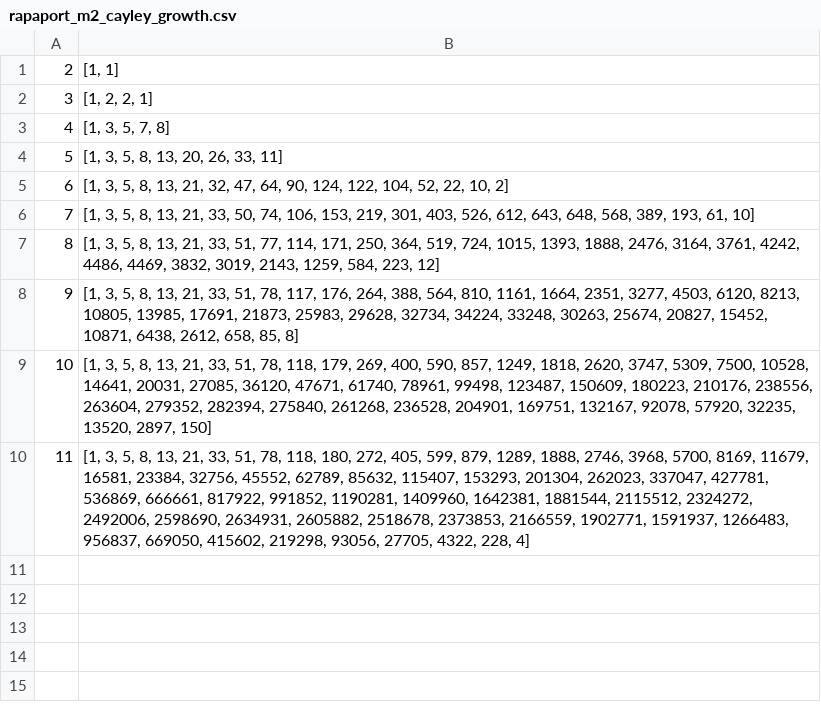
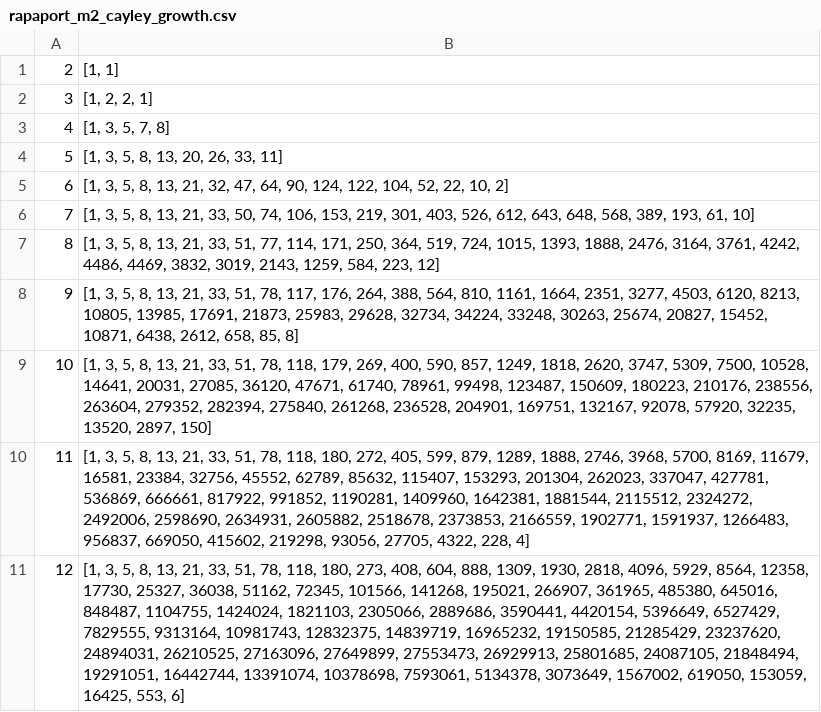
Before and after one commit to cayleypy/cayleypy, a CSV file: cayleypy/data/rapaport_m2_cayley_growth.csv, drawn as a sheet.

```diff
--- a/cayleypy/data/rapaport_m2_cayley_growth.csv
+++ b/cayleypy/data/rapaport_m2_cayley_growth.csv
@@ -10 +10,2 @@
 11,"[1, 3, 5, 8, 13, 21, 33, 51, 78, 118, 180, 272, 405, 599, 879, 1289, 1888, 2746, 3968, 5700, 8169, 11679, 16581, 23384, 32756, 45552, 62789, 85632, 115407, 153293, 201304, 262023, 337047, 427781, 536869, 666661, 817922, 991852, 1190281, 1409960, 1642381, 1881544, 2115512, 2324272, 2492006, 2598690, 2634931, 2605882, 2518678, 2373853, 2166559, 1902771, 1591937, 1266483, 956837, 669050, 415602, 219298, 93056, 27705, 4322, 228, 4]"
+12,"[1, 3, 5, 8, 13, 21, 33, 51, 78, 118, 180, 273, 408, 604, 888, 1309, 1930, 2818, 4096, 5929, 8564, 12358, 17730, 25327, 36038, 51162, 72345, 101566, 141268, 195021, 266907, 361965, 485380, 645016, 848487, 1104755, 1424024, 1821103, 2305066, 2889686, 3590441, 4420154, 5396649, 6527429, 7829555, 9313164, 10981743, 12832375, 14839719, 16965232, 19150585, 21285429, 23237620, 24894031, 26210525, 27163096, 27649899, 27553473, 26929913, 25801685, 24087105, 21848494, 19291051, 16442744, 13391074, 10378698, 7593061, 5134378, 3073649, 1567002, 619050, 153059, 16425, 553, 6]"
```
Also changed, not shown: 2 other files.
